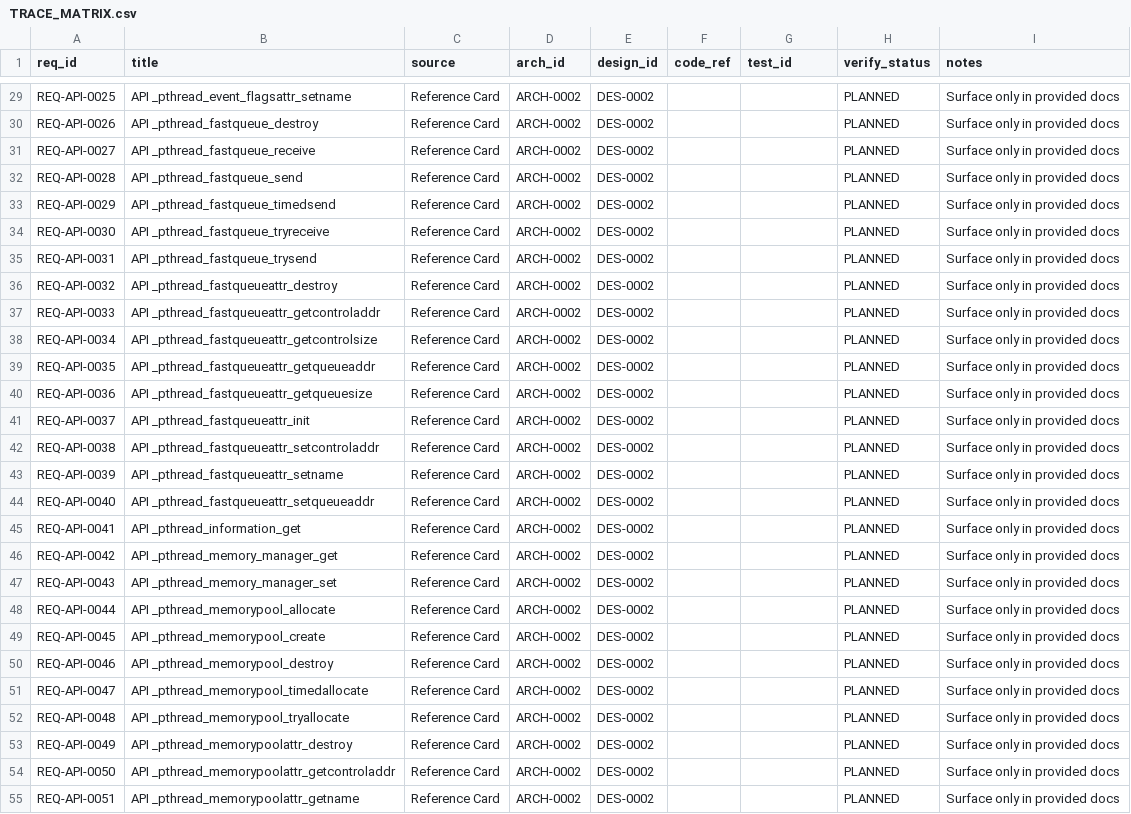
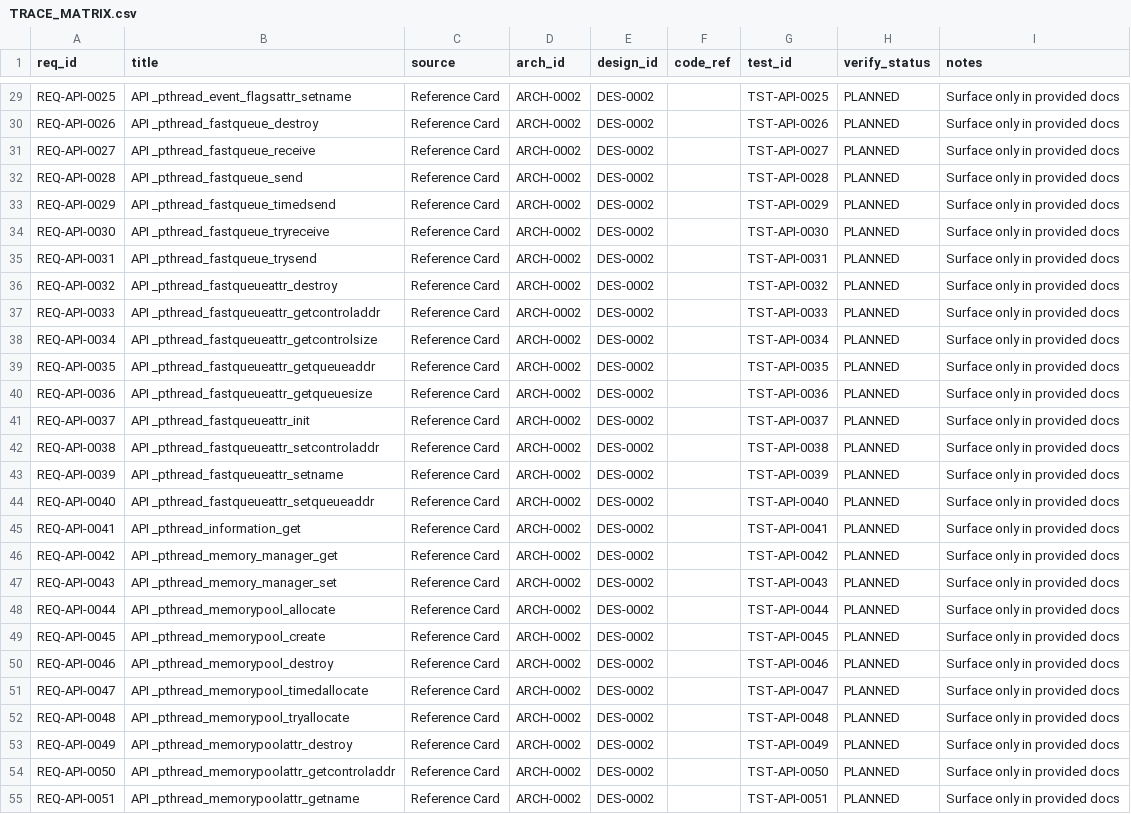
Before and after one commit to ai-embedded-factory/ai-embedded-factory, a CSV file: requirements/TRACE_MATRIX.csv, drawn as a sheet; only a part is shown, gaps mark what is left out; the diff covers the shown part only; the diff names each change by its address in the sheet, - before the commit and + after, or states it on an @@ line.

Commit message:
Ajout couche V&V opérationnelle (plan + spécifications + mapping automatique REQ↔TEST)
verification/TEST_PLAN.md

Stratégie V&V (unit / integration / behavioral equivalence) orientée clone 1:1

Critères d’acceptation pour basculer une exigence en APPROVED

verification/TEST_SPEC.csv (delimiter ;)

Une ligne par REQ-API-xxxx avec un TST-API-xxxx associé

Colonnes prêtes pour industrialisation (level/type/description/status/owner)

requirements/TRACE_MATRIX.csv (delimiter ;) mis à jour

Les exigences REQ-API-* ont maintenant des test_id pré-alloués (TST-API-*)

Les verify_status restent PLANNED (aucun gate “code_ref requis” tant que pas APPROVED)

tests/unit/README.md, tests/integration/README.md, tests/harness/README.md

Structure standardisée pour générer/implémenter les tests

```diff
--- a/requirements/TRACE_MATRIX.csv
+++ b/requirements/TRACE_MATRIX.csv
-G29 (test_id): (empty)
+G29 (test_id): TST-API-0025
-G30 (test_id): (empty)
+G30 (test_id): TST-API-0026
-G31 (test_id): (empty)
+G31 (test_id): TST-API-0027
-G32 (test_id): (empty)
+G32 (test_id): TST-API-0028
-G33 (test_id): (empty)
+G33 (test_id): TST-API-0029
-G34 (test_id): (empty)
+G34 (test_id): TST-API-0030
-G35 (test_id): (empty)
+G35 (test_id): TST-API-0031
-G36 (test_id): (empty)
+G36 (test_id): TST-API-0032
-G37 (test_id): (empty)
+G37 (test_id): TST-API-0033
-G38 (test_id): (empty)
+G38 (test_id): TST-API-0034
-G39 (test_id): (empty)
+G39 (test_id): TST-API-0035
-G40 (test_id): (empty)
+G40 (test_id): TST-API-0036
-G41 (test_id): (empty)
+G41 (test_id): TST-API-0037
-G42 (test_id): (empty)
+G42 (test_id): TST-API-0038
-G43 (test_id): (empty)
+G43 (test_id): TST-API-0039
-G44 (test_id): (empty)
+G44 (test_id): TST-API-0040
-G45 (test_id): (empty)
+G45 (test_id): TST-API-0041
-G46 (test_id): (empty)
+G46 (test_id): TST-API-0042
-G47 (test_id): (empty)
+G47 (test_id): TST-API-0043
-G48 (test_id): (empty)
+G48 (test_id): TST-API-0044
-G49 (test_id): (empty)
+G49 (test_id): TST-API-0045
-G50 (test_id): (empty)
+G50 (test_id): TST-API-0046
-G51 (test_id): (empty)
+G51 (test_id): TST-API-0047
-G52 (test_id): (empty)
+G52 (test_id): TST-API-0048
-G53 (test_id): (empty)
+G53 (test_id): TST-API-0049
-G54 (test_id): (empty)
+G54 (test_id): TST-API-0050
-G55 (test_id): (empty)
+G55 (test_id): TST-API-0051
```
Also changed, not shown: 157 edited cells elsewhere in this file, 6 other files.
